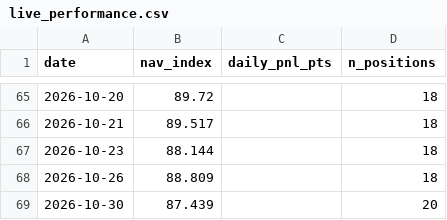
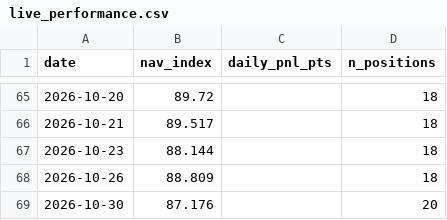
Before and after one commit to isaacnicas/quant-portfolio, a CSV file: data/live_performance.csv, drawn as a sheet; only a part is shown, gaps mark what is left out.

Commit message:
daily update 2026-10-30

```diff
--- a/data/live_performance.csv
+++ b/data/live_performance.csv
@@ -68,2 +68,2 @@ date,nav_index,daily_pnl_pts,n_positions
 2026-10-26,88.809,,18
-2026-10-30,87.439,,20
+2026-10-30,87.176,,20
```
Also changed, not shown: 2 other files.
